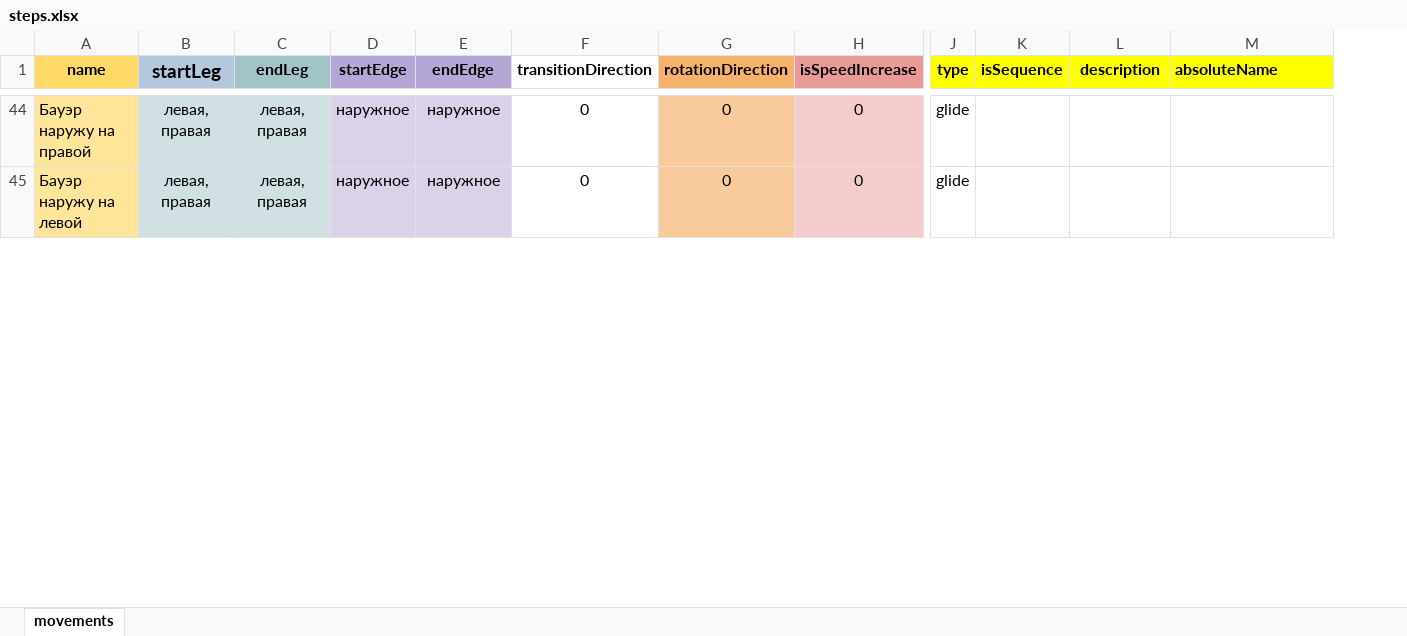
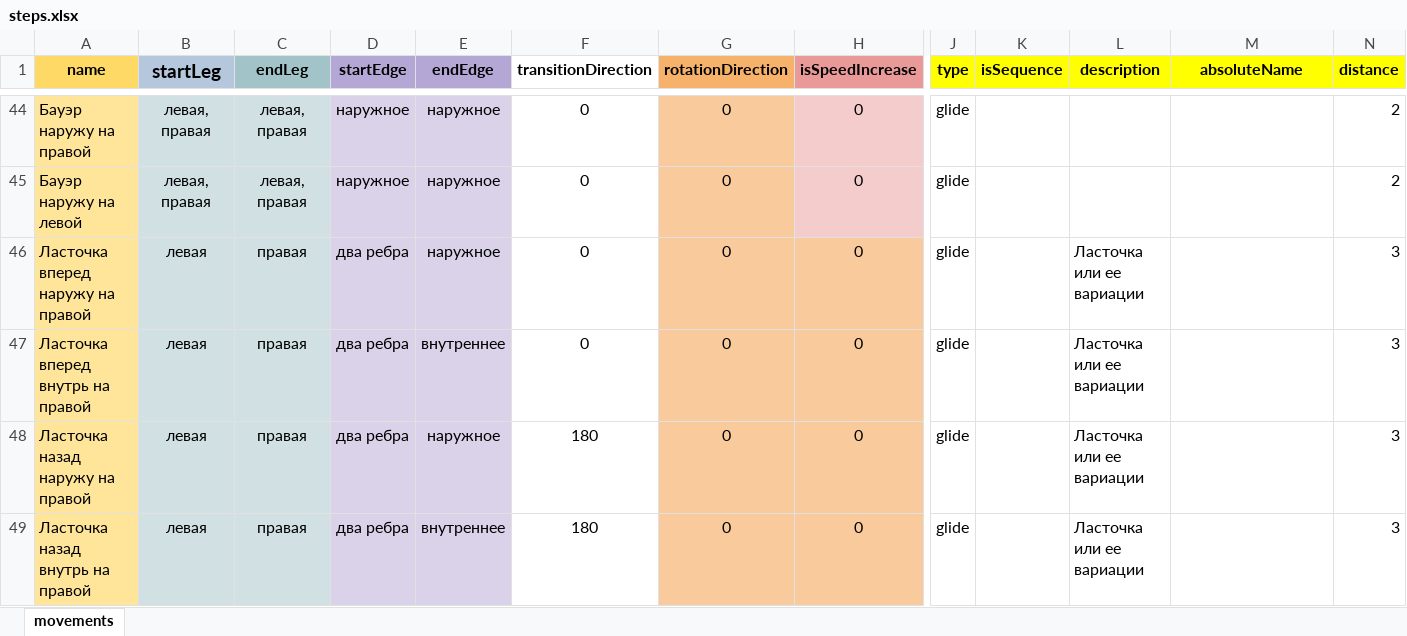
Before and after one commit to StepSequenceGenerator/generator-ts, an Excel workbook: public/steps.xlsx, sheet movements, drawn as a sheet; only a part is shown, gaps mark what is left out; values as stored, in another font and other column widths than the file's, no borders; charts and pictures not drawn; rows hold the shown columns only; the diff covers the shown part only; the diff names each change by its address in the sheet, - before the commit and + after, or states it on an @@ line.

Commit message:
update steps.xlsx

```diff
--- a/public/steps.xlsx (sheet movements)
+++ b/public/steps.xlsx (sheet movements)
+column N (distance), rows 44-45: 2 | 2
-M1 alignment: left
+M1 alignment: center
+row 46: Ласточка вперед наружу на правой | левая | правая | два ребра | наружное | 0 | 0 | 0 | glide |  | Ласточка или ее вариации |  | 3
+row 47: Ласточка вперед внутрь на правой | левая | правая | два ребра | внутреннее | 0 | 0 | 0 | glide |  | Ласточка или ее вариации |  | 3
+row 48: Ласточка назад наружу на правой | левая | правая | два ребра | наружное | 180 | 0 | 0 | glide |  | Ласточка или ее вариации |  | 3
+row 49: Ласточка назад внутрь на правой | левая | правая | два ребра | внутреннее | 180 | 0 | 0 | glide |  | Ласточка или ее вариации |  | 3
```
Also changed, not shown: 12 added rows and 2 edited cells elsewhere in this sheet, charts or pictures.
